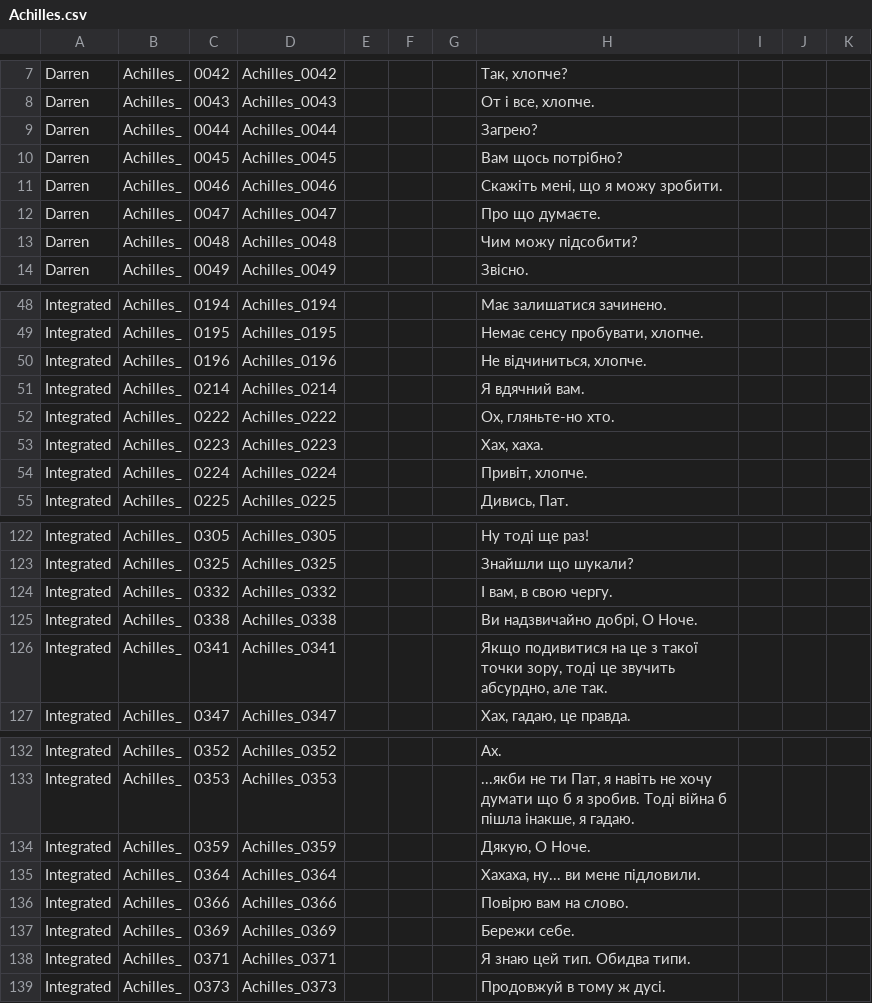
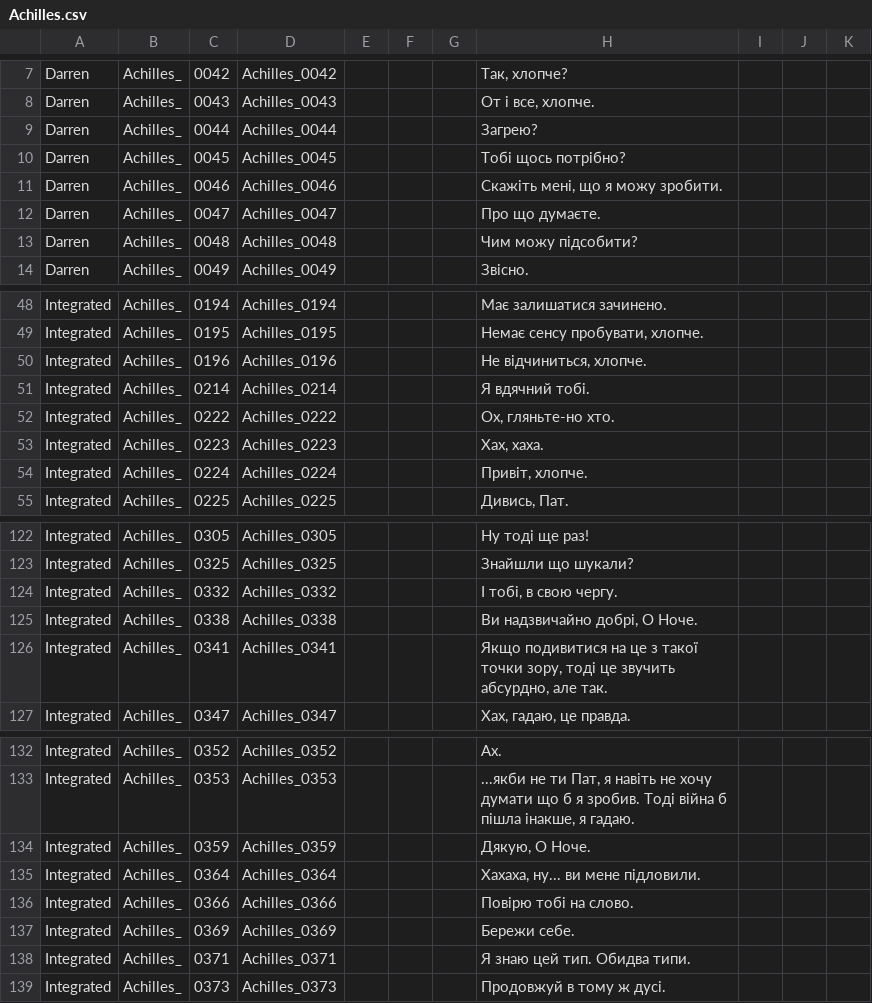
Before and after one commit to MoorASick/Hades_UA, a CSV file: Content/Subtitles/pl/Achilles.csv, drawn as a sheet; only a part is shown, gaps mark what is left out.

```diff
--- a/Content/Subtitles/pl/Achilles.csv
+++ b/Content/Subtitles/pl/Achilles.csv
@@ -9,3 +9,3 @@
 "Darren","Achilles_","0044","Achilles_0044","","","","Загрею?","","",""
-"Darren","Achilles_","0045","Achilles_0045","","","","Вам щось потрібно?","","",""
+"Darren","Achilles_","0045","Achilles_0045","","","","Тобі щось потрібно?","","",""
 "Darren","Achilles_","0046","Achilles_0046","","","","Скажіть мені, що я можу зробити.","","",""
@@ -50,3 +50,3 @@
 "Integrated","Achilles_","0196","Achilles_0196","","","","Не відчиниться, хлопче.","","",""
-"Integrated","Achilles_","0214","Achilles_0214","","","","Я вдячний вам.","","",""
+"Integrated","Achilles_","0214","Achilles_0214","","","","Я вдячний тобі.","","",""
 "Integrated","Achilles_","0222","Achilles_0222","","","","Ох, гляньте-но хто.","","",""
@@ -123,3 +123,3 @@
 "Integrated","Achilles_","0325","Achilles_0325","","","","Знайшли що шукали?","","",""
-"Integrated","Achilles_","0332","Achilles_0332","","","","І вам, в свою чергу.","","",""
+"Integrated","Achilles_","0332","Achilles_0332","","","","І тобі, в свою чергу.","","",""
 "Integrated","Achilles_","0338","Achilles_0338","","","","Ви надзвичайно добрі, О Ноче.","","",""
@@ -135,3 +135,3 @@
 "Integrated","Achilles_","0364","Achilles_0364","","","","Хахаха, ну... ви мене підловили.","","",""
-"Integrated","Achilles_","0366","Achilles_0366","","","","Повірю вам на слово.","","",""
+"Integrated","Achilles_","0366","Achilles_0366","","","","Повірю тобі на слово.","","",""
 "Integrated","Achilles_","0369","Achilles_0369","","","","Бережи себе.","","",""
```
Also changed, not shown: 1 other file.
